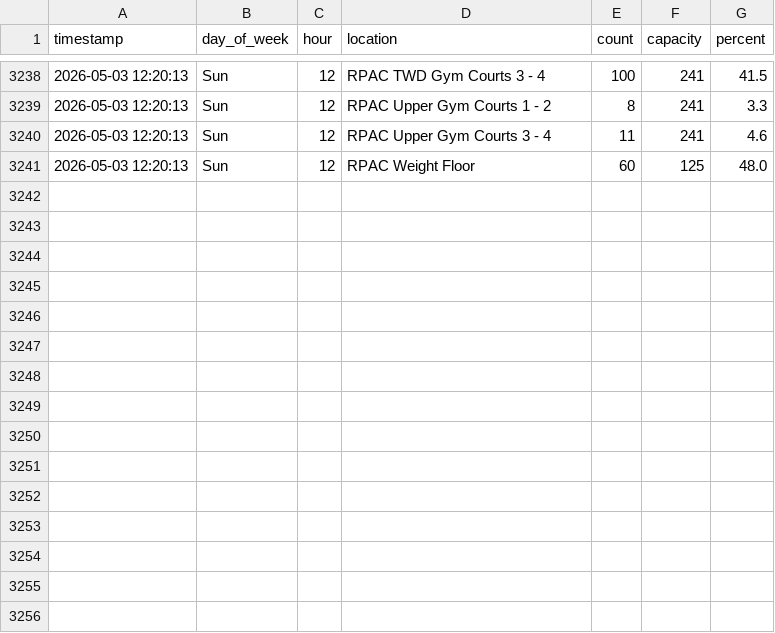
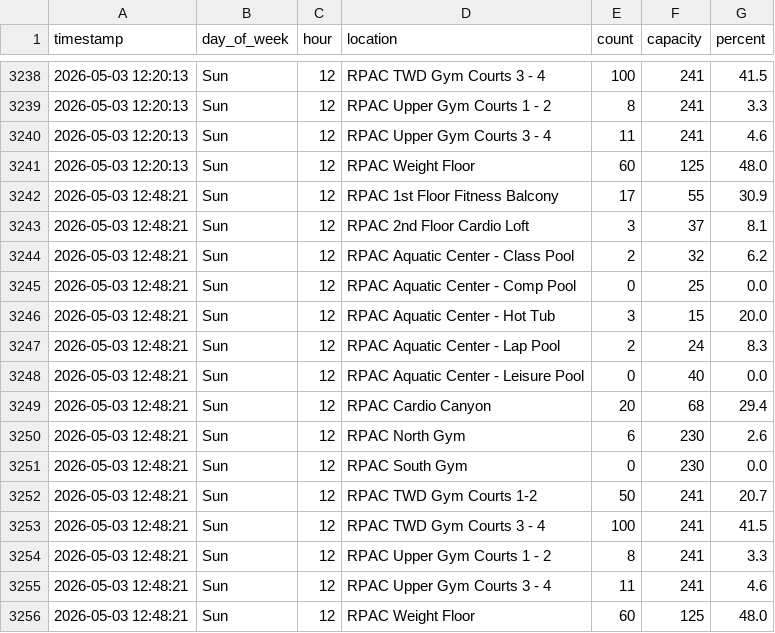
Before and after one commit to drink36/rpac-tracker, a CSV file: rpac_stats.csv, drawn as a sheet; only a part is shown, gaps mark what is left out; the diff names each change by its address in the sheet, - before the commit and + after, or states it on an @@ line.

```diff
--- a/rpac_stats.csv
+++ b/rpac_stats.csv
+row 3242: 2026-05-03 12:48:21 | Sun | 12 | RPAC 1st Floor Fitness Balcony | 17 | 55 | 30.9
+row 3243: 2026-05-03 12:48:21 | Sun | 12 | RPAC 2nd Floor Cardio Loft | 3 | 37 | 8.1
+row 3244: 2026-05-03 12:48:21 | Sun | 12 | RPAC Aquatic Center - Class Pool | 2 | 32 | 6.2
+row 3245: 2026-05-03 12:48:21 | Sun | 12 | RPAC Aquatic Center - Comp Pool | 0 | 25 | 0.0
+row 3246: 2026-05-03 12:48:21 | Sun | 12 | RPAC Aquatic Center - Hot Tub | 3 | 15 | 20.0
+row 3247: 2026-05-03 12:48:21 | Sun | 12 | RPAC Aquatic Center - Lap Pool | 2 | 24 | 8.3
+row 3248: 2026-05-03 12:48:21 | Sun | 12 | RPAC Aquatic Center - Leisure Pool | 0 | 40 | 0.0
+row 3249: 2026-05-03 12:48:21 | Sun | 12 | RPAC Cardio Canyon | 20 | 68 | 29.4
+row 3250: 2026-05-03 12:48:21 | Sun | 12 | RPAC North Gym | 6 | 230 | 2.6
+row 3251: 2026-05-03 12:48:21 | Sun | 12 | RPAC South Gym | 0 | 230 | 0.0
+row 3252: 2026-05-03 12:48:21 | Sun | 12 | RPAC TWD Gym Courts 1-2 | 50 | 241 | 20.7
+row 3253: 2026-05-03 12:48:21 | Sun | 12 | RPAC TWD Gym Courts 3 - 4 | 100 | 241 | 41.5
+row 3254: 2026-05-03 12:48:21 | Sun | 12 | RPAC Upper Gym Courts 1 - 2 | 8 | 241 | 3.3
+row 3255: 2026-05-03 12:48:21 | Sun | 12 | RPAC Upper Gym Courts 3 - 4 | 11 | 241 | 4.6
+row 3256: 2026-05-03 12:48:21 | Sun | 12 | RPAC Weight Floor | 60 | 125 | 48.0
```
